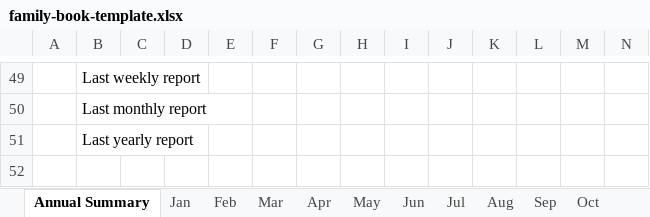
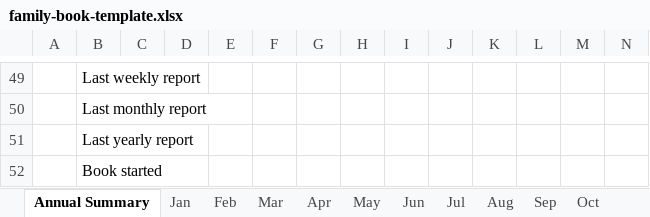
Before and after one commit to Skybatan/family-book, an Excel workbook: template/family-book-template.xlsx, sheet Annual Summary, drawn as a sheet; only a part is shown, gaps mark what is left out; values as stored, in another font and other column widths than the file's, no borders; conditional formats not drawn; rows hold the shown columns only; the diff names each change by its address in the sheet, - before the commit and + after, or states it on an @@ line.

```diff
--- a/template/family-book-template.xlsx (sheet Annual Summary)
+++ b/template/family-book-template.xlsx (sheet Annual Summary)
+row 52:  | Book started
```
Also changed, not shown: 17 other files.
